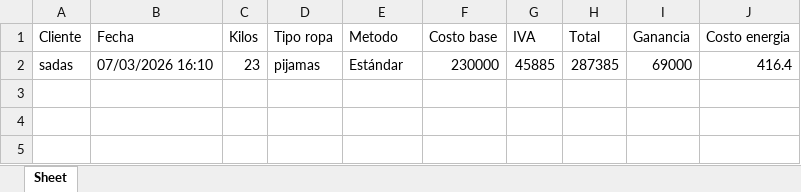
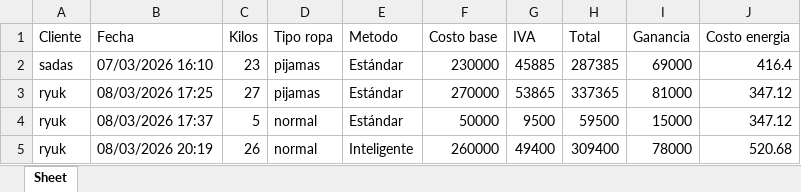
Before and after one commit to Ryuksehen/Lavadora_POO, an Excel workbook: reportes/reporte_admin.xlsx, sheet Sheet, drawn as a sheet; values as stored, in another font and other column widths than the file's, no borders; the diff names each change by its address in the sheet, - before the commit and + after, or states it on an @@ line.

```diff
--- a/reportes/reporte_admin.xlsx (sheet Sheet)
+++ b/reportes/reporte_admin.xlsx (sheet Sheet)
+row 3: ryuk | 08/03/2026 17:25 | 27 | pijamas | Estándar | 270000 | 53865 | 337365 | 81000 | 347.12
+row 4: ryuk | 08/03/2026 17:37 | 5 | normal | Estándar | 50000 | 9500 | 59500 | 15000 | 347.12
+row 5: ryuk | 08/03/2026 20:19 | 26 | normal | Inteligente | 260000 | 49400 | 309400 | 78000 | 520.68
```
Also changed, not shown: 6 other files.
